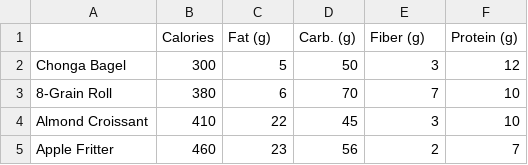
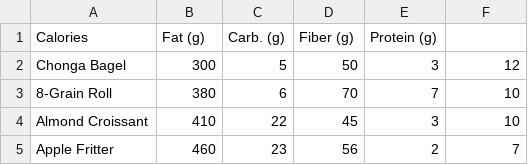
Before and after one commit to LigmaBowlsBre/INFO-4050-StarBucks-Drink-Nutrition-Dataset-Presentation, a CSV file: starbucks-menu-nutrition-food.csv, drawn as a sheet; only a part is shown; removed rows and columns are numbered as before the commit, all else as after; the diff names each change by its address in the sheet, - before the commit and + after, or states it on an @@ line.

Commit message:
Update starbucks-menu-nutrition-food.csv

```diff
--- a/starbucks-menu-nutrition-food.csv
+++ b/starbucks-menu-nutrition-food.csv
-row 1:  | Calories | Fat (g) | Carb. (g) | Fiber (g) | Protein (g)
+row 1: Calories | Fat (g) | Carb. (g) | Fiber (g) | Protein (g)
```
